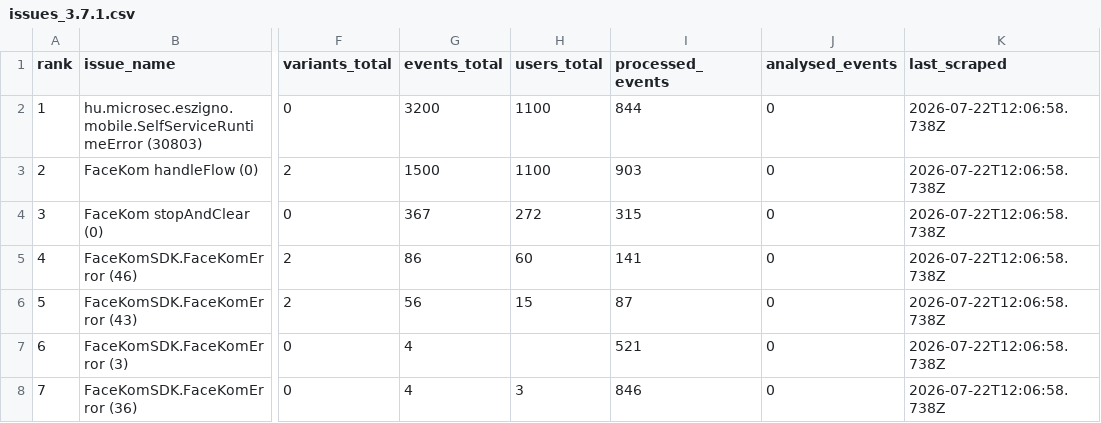
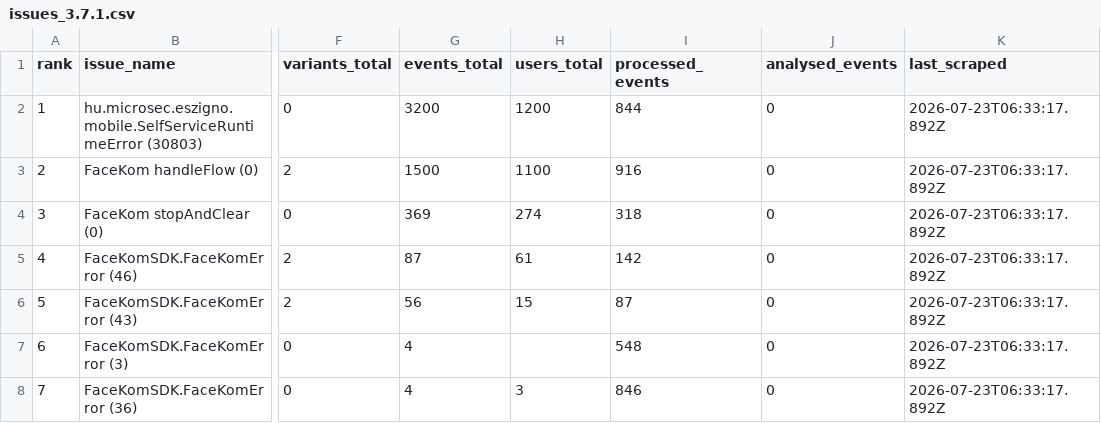
Before and after one commit to glizik/GFK, a CSV file: data/issues_3.7.1.csv, drawn as a sheet; only a part is shown, gaps mark what is left out; the diff names each change by its address in the sheet, - before the commit and + after, or states it on an @@ line.

```diff
--- a/data/issues_3.7.1.csv
+++ b/data/issues_3.7.1.csv
-H2 (users_total): 1100
+H2 (users_total): 1200
-K2:K8 (last_scraped): 2026-07-22T12:06:58.738Z
+K2:K8 (last_scraped): 2026-07-23T06:33:17.892Z
-I3 (processed_events): 903
+I3 (processed_events): 916
-G4 (events_total): 367
+G4 (events_total): 369
-H4 (users_total): 272
+H4 (users_total): 274
-I4 (processed_events): 315
+I4 (processed_events): 318
-G5 (events_total): 86
+G5 (events_total): 87
-H5 (users_total): 60
+H5 (users_total): 61
-I5 (processed_events): 141
+I5 (processed_events): 142
-I7 (processed_events): 521
+I7 (processed_events): 548
```
Also changed, not shown: 40 other files.
